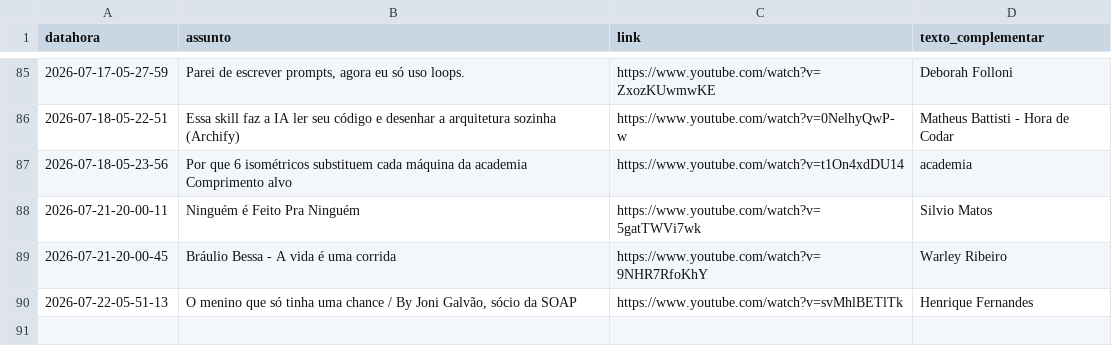
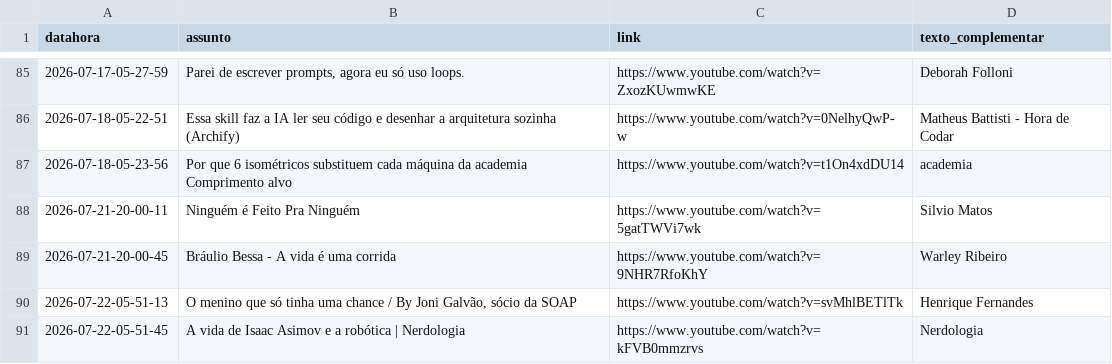
Before and after one commit to rjhalmeman/fascinante, a CSV file: fascinante.csv, drawn as a sheet; only a part is shown, gaps mark what is left out.

Commit message:
Atualização automática via painel web

```diff
--- a/fascinante.csv
+++ b/fascinante.csv
@@ -90 +90,2 @@ datahora;assunto;link;texto_complementar
 2026-07-22-05-51-13;O menino que só tinha uma chance / By Joni Galvão, sócio da SOAP;https://www.youtube.com/watch?v=svMhlBETlTk;Henrique Fernandes
+2026-07-22-05-51-45;A vida de Isaac Asimov e a robótica | Nerdologia;https://www.youtube.com/watch?v=kFVB0mmzrvs;Nerdologia
```
